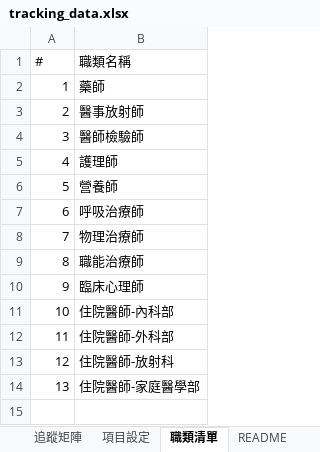
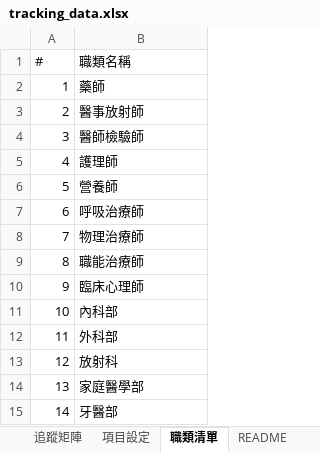
Before and after one commit to jmmvudci/teaching-tracking, an Excel workbook: tracking_data.xlsx, sheet 職類清單, drawn as a sheet; values as stored, in another font and other column widths than the file's, no borders; the diff names each change by its address in the sheet, - before the commit and + after, or states it on an @@ line.

```diff
--- a/tracking_data.xlsx (sheet 職類清單)
+++ b/tracking_data.xlsx (sheet 職類清單)
-B11 (職類名稱): 住院醫師-內科部
+B11 (職類名稱): 內科部
-B12 (職類名稱): 住院醫師-外科部
+B12 (職類名稱): 外科部
-B13 (職類名稱): 住院醫師-放射科
+B13 (職類名稱): 放射科
-B14 (職類名稱): 住院醫師-家庭醫學部
+B14 (職類名稱): 家庭醫學部
+row 15: 14 | 牙醫部
```
Also changed, not shown: sheet 追蹤矩陣, sheet README.
